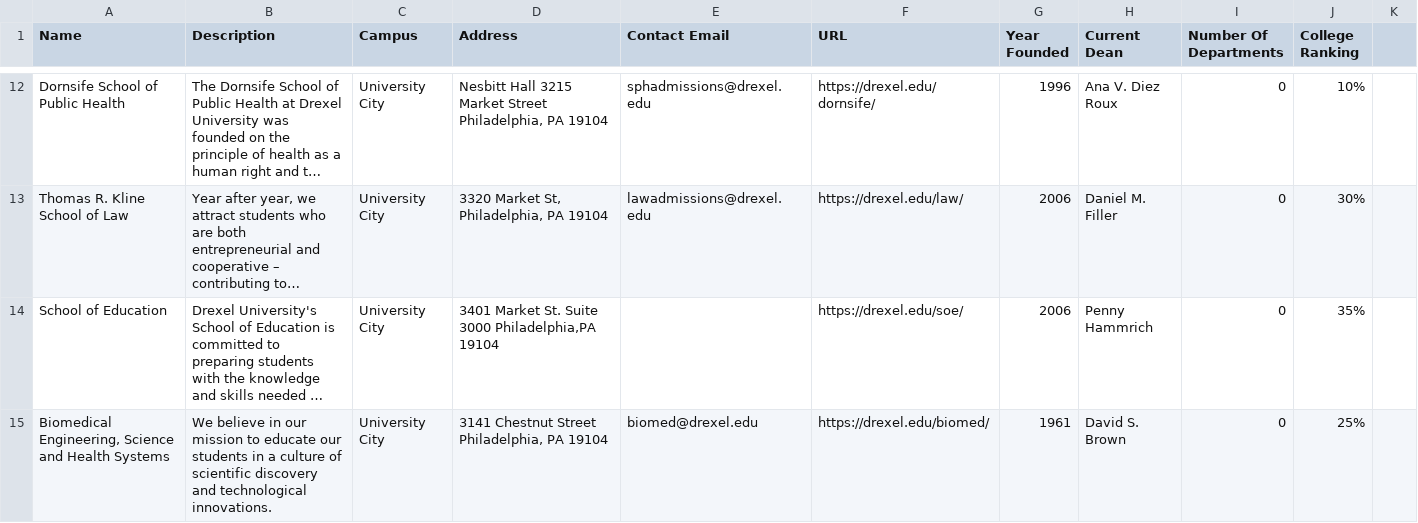
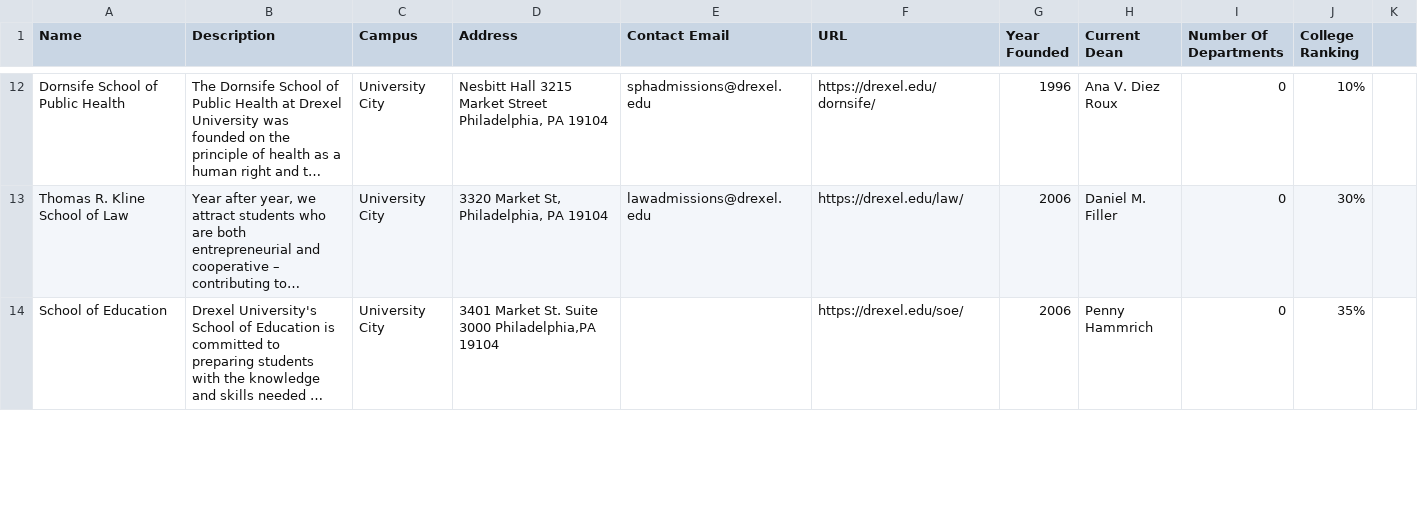
Before and after one commit to Mohammed0704/Senior-Project-Lattice, a CSV file: lattice_databases/postgres/data_files/Postgres-colleges.csv, drawn as a sheet; only a part is shown, gaps mark what is left out; long unchanged cells end in …; removed rows and columns are numbered as before the commit, all else as after; the diff covers the shown part only; the diff names each change by its address in the sheet, - before the commit and + after, or states it on an @@ line.

```diff
--- a/lattice_databases/postgres/data_files/Postgres-colleges.csv
+++ b/lattice_databases/postgres/data_files/Postgres-colleges.csv
-row 15: Biomedical Engineering, Science and Health Systems | We believe in our mission to educate our students in a culture of scientific discovery and technological innovations. | University City | 3141 Chestnut Street Philadelphia, PA 19104 | biomed@drexel.edu | https://drexel.edu/biomed/ | 1961 | David S. Brown | 0 | 25%
```
Also changed, not shown: 1 added row and 1 edited cell elsewhere in this file.
